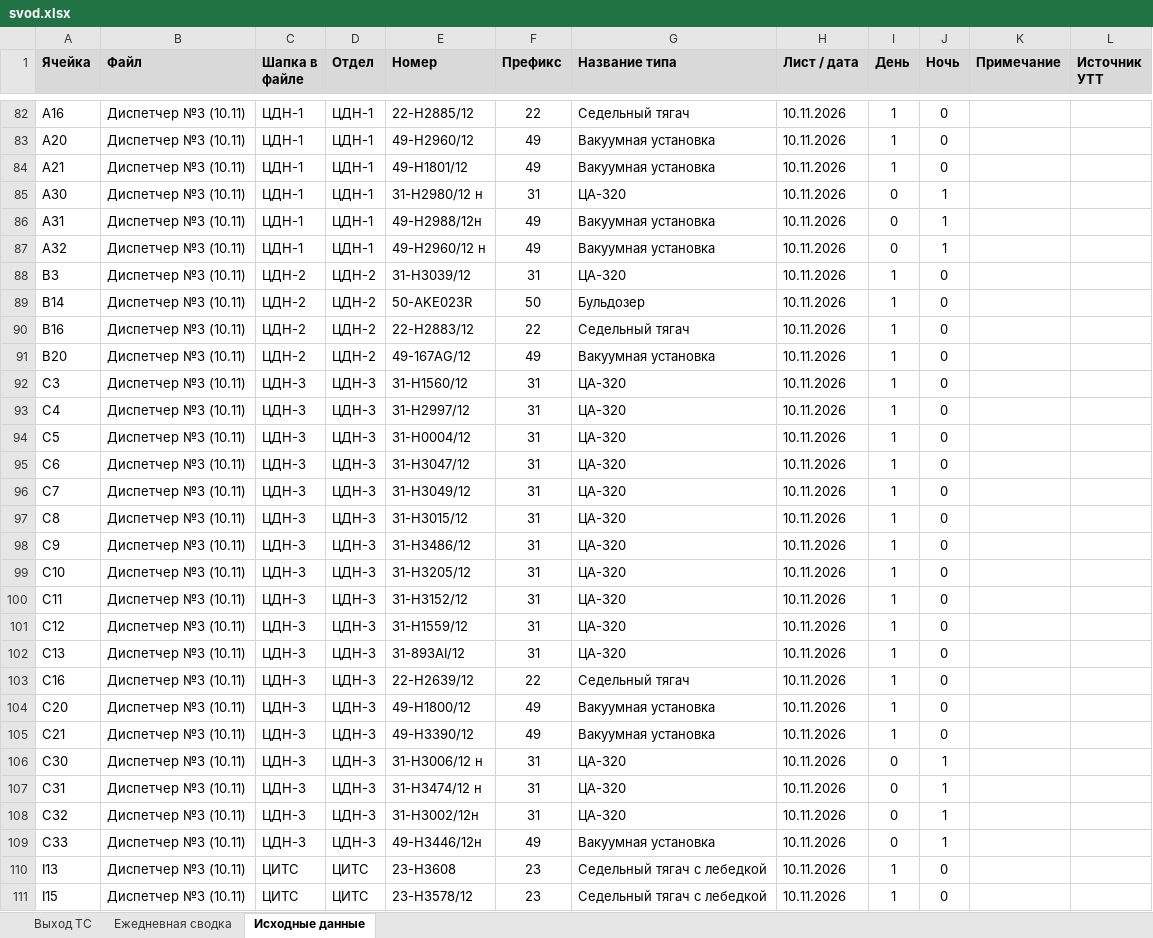
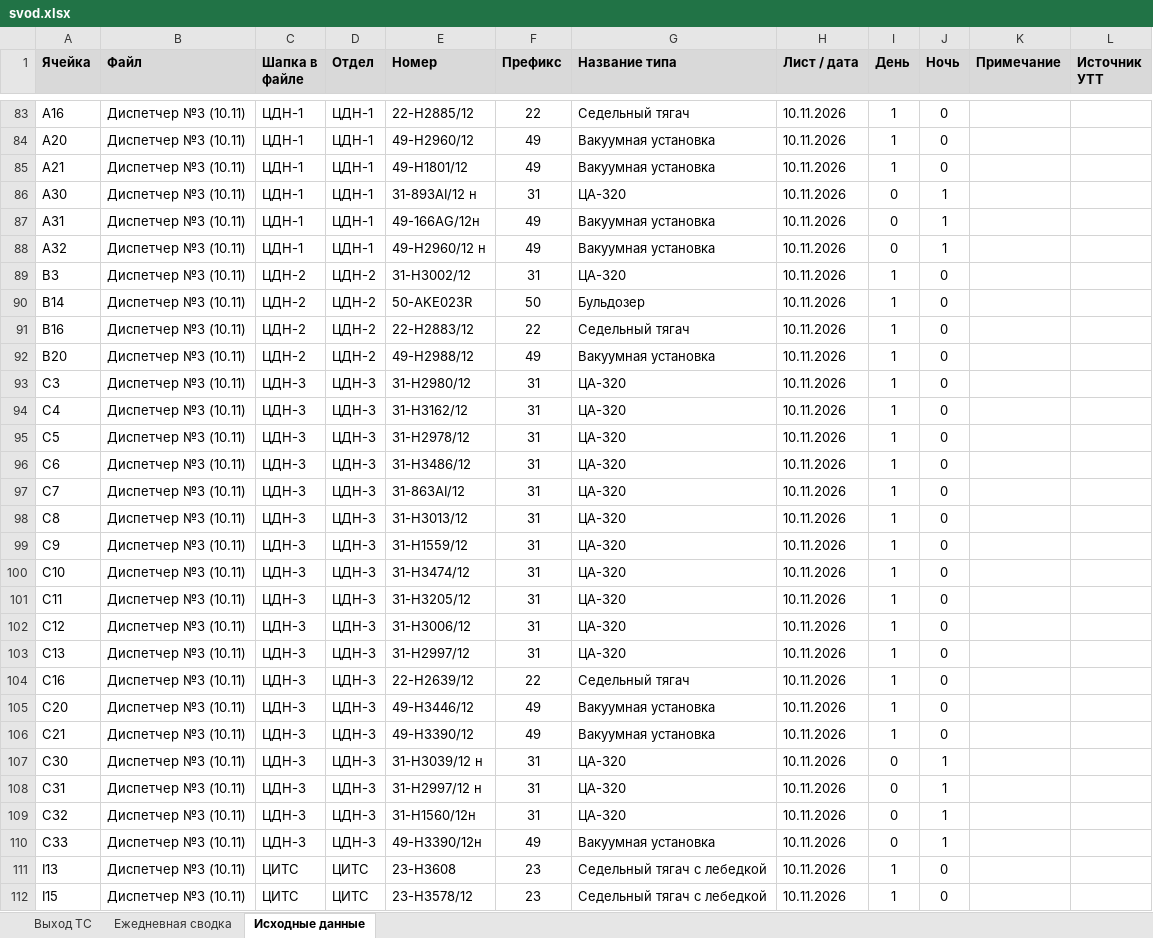
Before and after one commit to aura2889/summary, an Excel workbook: archive/2026-11-10/svod.xlsx, sheet Исходные данные, drawn as a sheet; only a part is shown, gaps mark what is left out; values as stored, in another font and other column widths than the file's, no borders; charts and pictures not drawn; addresses are those after the commit; the diff covers the shown part only; the diff names each change by its address in the sheet, - before the commit and + after, or states it on an @@ line.

```diff
--- a/archive/2026-11-10/svod.xlsx (sheet Исходные данные)
+++ b/archive/2026-11-10/svod.xlsx (sheet Исходные данные)
-E86 (Номер): 31-Н2980/12 н
+E86 (Номер): 31-893AI/12 н
-E87 (Номер): 49-Н2988/12н
+E87 (Номер): 49-166AG/12н
-E89 (Номер): 31-Н3039/12
+E89 (Номер): 31-Н3002/12
-E92 (Номер): 49-167AG/12
+E92 (Номер): 49-Н2988/12
-E93 (Номер): 31-Н1560/12
+E93 (Номер): 31-Н2980/12
-E94 (Номер): 31-Н2997/12
+E94 (Номер): 31-Н3162/12
-E95 (Номер): 31-H0004/12
+E95 (Номер): 31-H2978/12
-E96 (Номер): 31-Н3047/12
+E96 (Номер): 31-Н3486/12
-E97 (Номер): 31-Н3049/12
+E97 (Номер): 31-863AI/12
-E98 (Номер): 31-Н3015/12
+E98 (Номер): 31-Н3013/12
-E99 (Номер): 31-Н3486/12
+E99 (Номер): 31-Н1559/12
-E100 (Номер): 31-Н3205/12
+E100 (Номер): 31-Н3474/12
-E101 (Номер): 31-Н3152/12
+E101 (Номер): 31-Н3205/12
-E102 (Номер): 31-Н1559/12
+E102 (Номер): 31-Н3006/12
-E103 (Номер): 31-893AI/12
+E103 (Номер): 31-Н2997/12
-E105 (Номер): 49-Н1800/12
+E105 (Номер): 49-Н3446/12
-E107 (Номер): 31-Н3006/12 н
+E107 (Номер): 31-Н3039/12 н
-E108 (Номер): 31-Н3474/12 н
+E108 (Номер): 31-Н2997/12 н
-E109 (Номер): 31-Н3002/12н
+E109 (Номер): 31-Н1560/12н
-E110 (Номер): 49-Н3446/12н
+E110 (Номер): 49-Н3390/12н
```
Also changed, not shown: 3 added rows, 2 removed rows and 25 edited cells elsewhere in this sheet, sheet Ежедневная сводка, sheet Выход ТС, formulas that keep their value, 6 other files.
